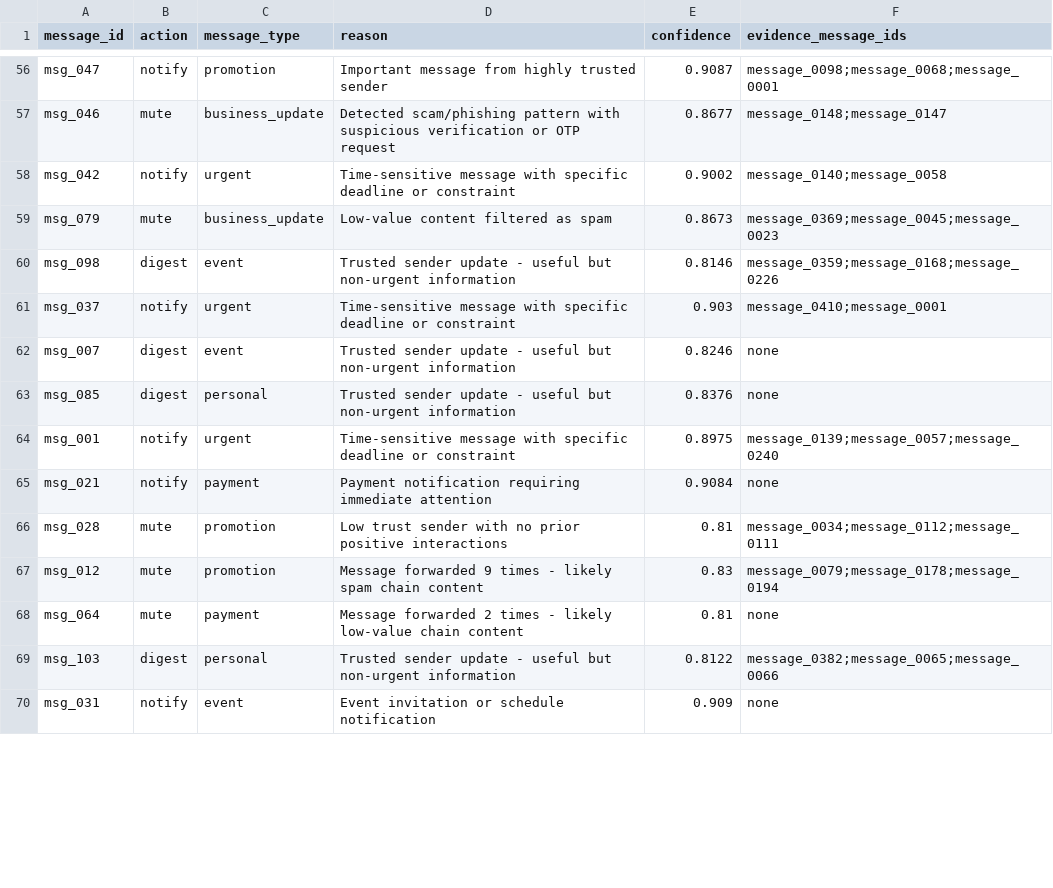
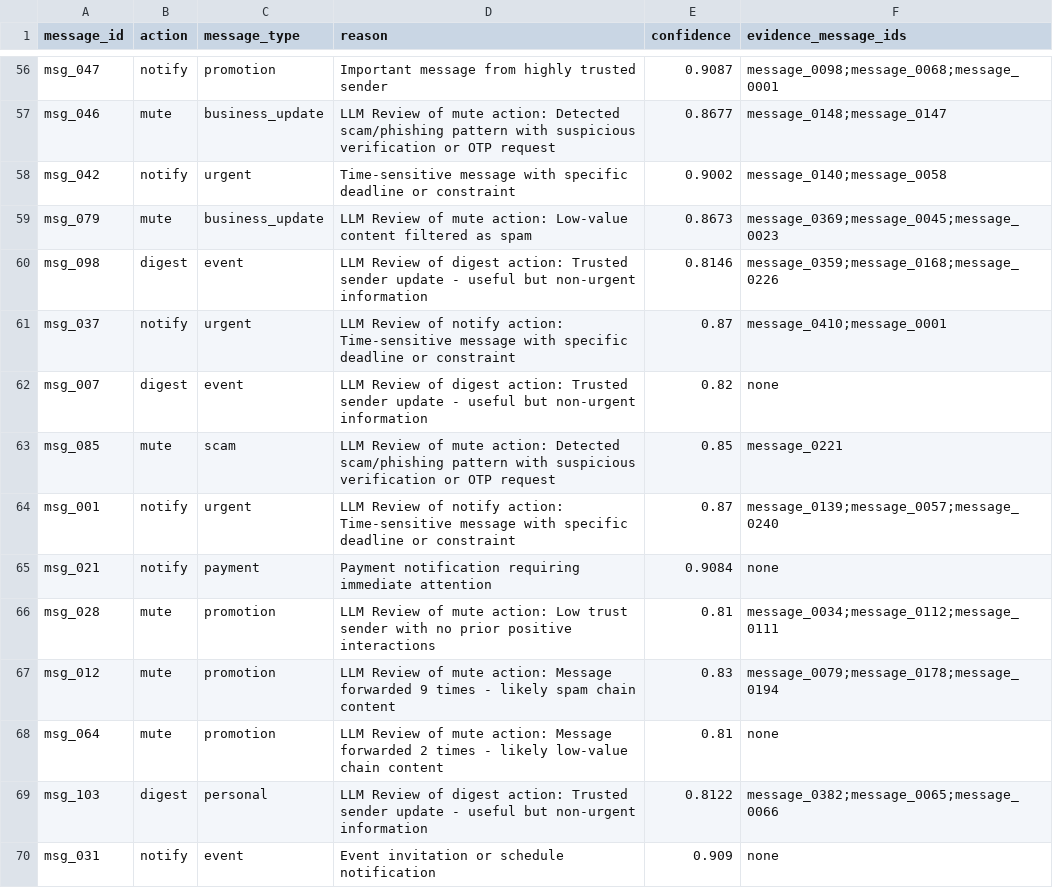
Before and after one commit to Prajeeth-12/Orchestrate_aug_26, a CSV file: dataset/output.csv, drawn as a sheet; only a part is shown, gaps mark what is left out; the diff covers the shown part only; the diff names each change by its address in the sheet, - before the commit and + after, or states it on an @@ line.

```diff
--- a/dataset/output.csv
+++ b/dataset/output.csv
-D57 (reason): Detected scam/phishing…
+D57 (reason): LLM Review of mute action: Detected scam/phishing…
-D59 (reason): Low-value content…
+D59 (reason): LLM Review of mute action: Low-value content…
-D60 (reason): Trusted sender…
+D60 (reason): LLM Review of digest action: Trusted sender…
-D61 (reason): Time-sensitive message…
+D61 (reason): LLM Review of notify action: Time-sensitive message…
-E61 (confidence): 0.903
+E61 (confidence): 0.87
-D62 (reason): Trusted sender…
+D62 (reason): LLM Review of digest action: Trusted sender…
-E62 (confidence): 0.8246
+E62 (confidence): 0.82
-B63 (action): digest
+B63 (action): mute
-C63 (message_type): personal
+C63 (message_type): scam
-D63 (reason): Trusted sender update - useful but non-urgent information
+D63 (reason): LLM Review of mute action: Detected scam/phishing pattern with suspicious verification or OTP request
-E63 (confidence): 0.8376
+E63 (confidence): 0.85
-F63 (evidence_message_ids): none
+F63 (evidence_message_ids): message_0221
-D64 (reason): Time-sensitive message…
+D64 (reason): LLM Review of notify action: Time-sensitive message…
-E64 (confidence): 0.8975
+E64 (confidence): 0.87
-D66 (reason): Low trust…
+D66 (reason): LLM Review of mute action: Low trust…
-D67 (reason): Message forwarded…
+D67 (reason): LLM Review of mute action: Message forwarded…
-C68 (message_type): payment
+C68 (message_type): promotion
-D68 (reason): Message forwarded…
+D68 (reason): LLM Review of mute action: Message forwarded…
-D69 (reason): Trusted sender…
+D69 (reason): LLM Review of digest action: Trusted sender…
```
Also changed, not shown: 99 edited cells elsewhere in this file, 34 other files.
